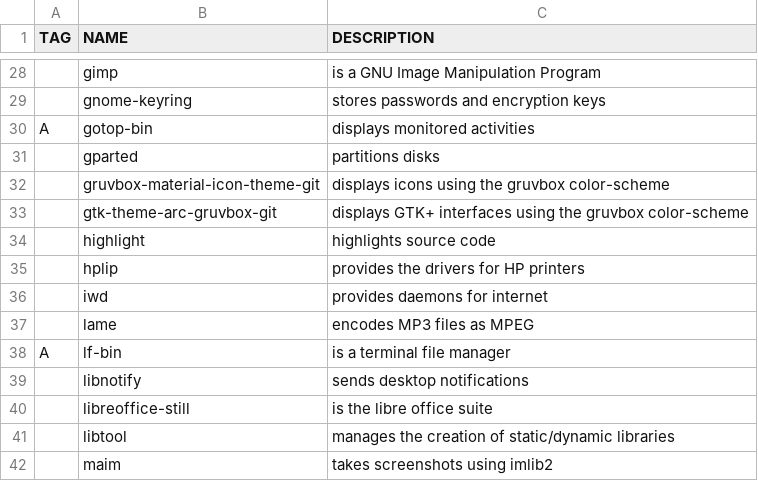
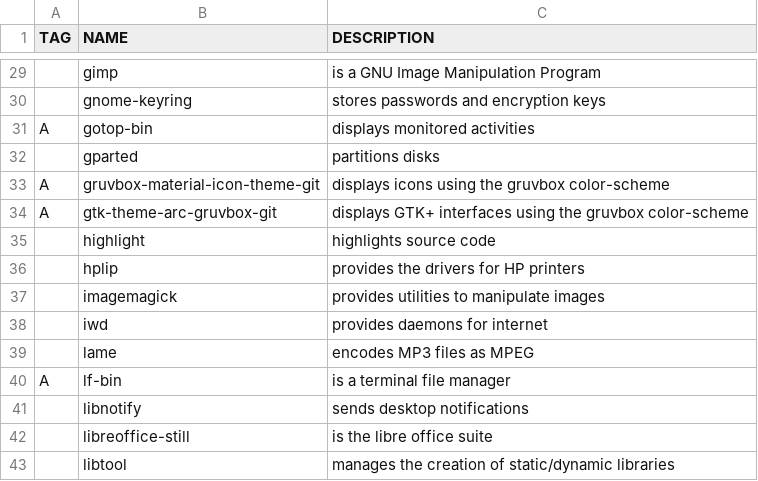
Before and after one commit to v3natio/halofiles, a CSV file: .bootstrap/pkgs.csv, drawn as a sheet; only a part is shown, gaps mark what is left out; the shorter side is filled out with more unchanged rows; the diff covers the shown part only.

```diff
--- a/.bootstrap/pkgs.csv
+++ b/.bootstrap/pkgs.csv
@@ -31,6 +32,7 @@ A,gotop-bin,displays monitored activities
 ,gparted,partitions disks
-,gruvbox-material-icon-theme-git,displays icons using the gruvbox color-scheme
-,gtk-theme-arc-gruvbox-git,displays GTK+ interfaces using the gruvbox color-scheme
+A,gruvbox-material-icon-theme-git,displays icons using the gruvbox color-scheme
+A,gtk-theme-arc-gruvbox-git,displays GTK+ interfaces using the gruvbox color-scheme
 ,highlight,highlights source code
 ,hplip,provides the drivers for HP printers
+,imagemagick,provides utilities to manipulate images
 ,iwd,provides daemons for internet
```
Also changed, not shown: 4 added rows and 6 removed rows elsewhere in this file, 16 other files.
